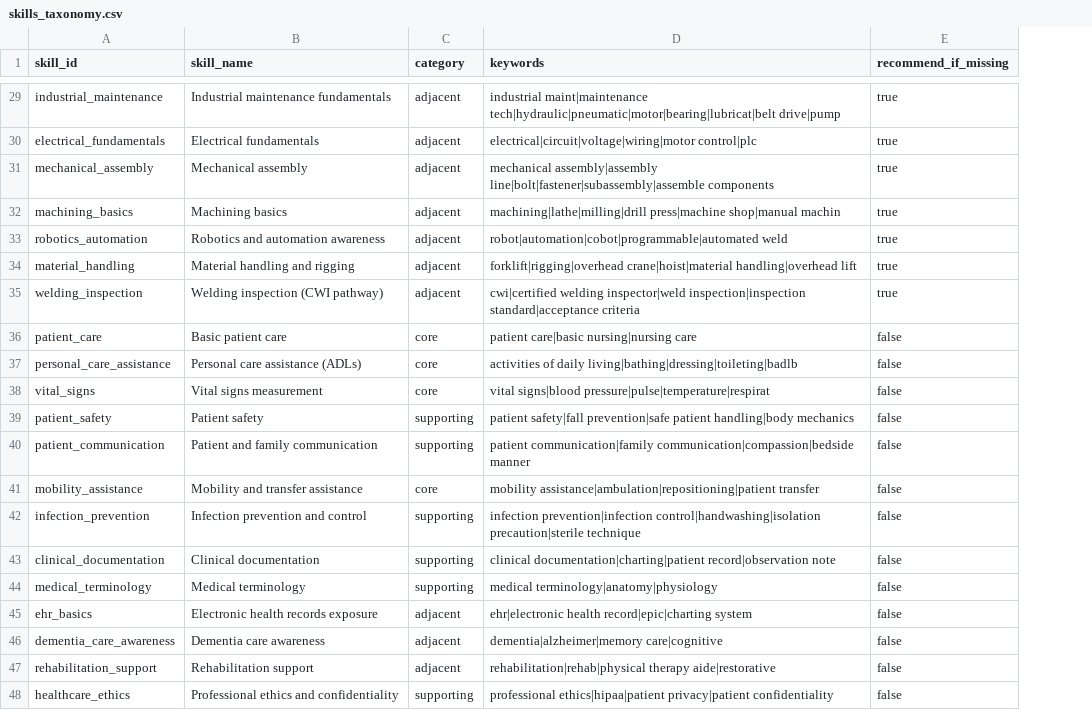
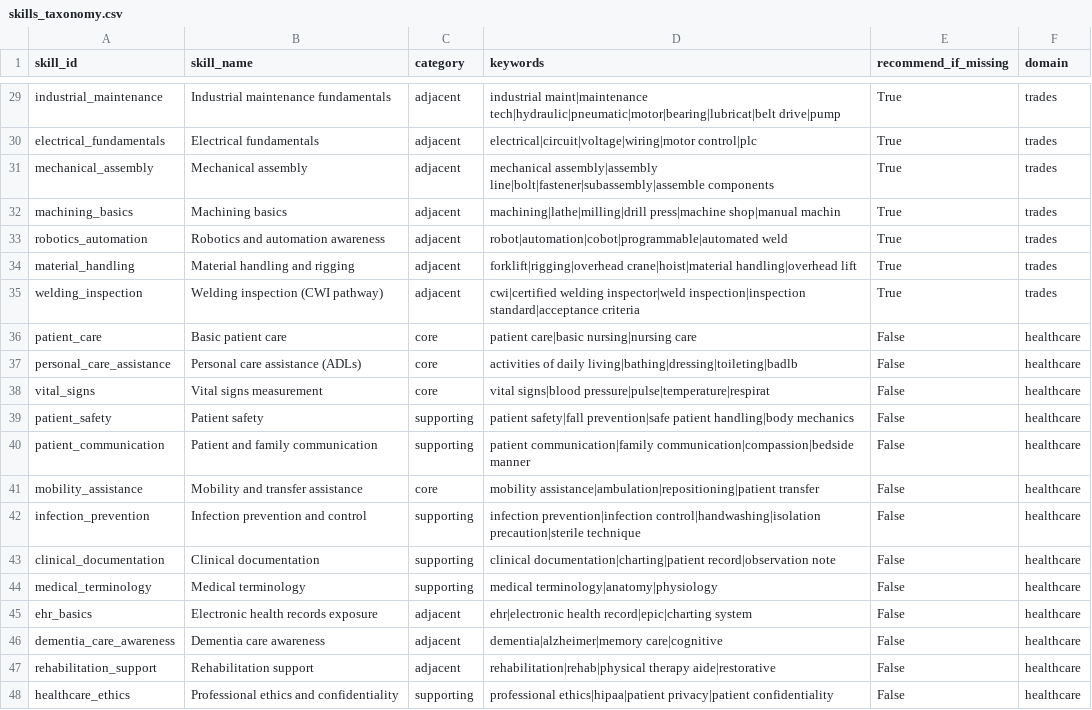
Before and after one commit to NSC-Rick/afterthediploma, a CSV file: data/skills_taxonomy.csv, drawn as a sheet; only a part is shown, gaps mark what is left out; the diff covers the shown part only; the diff names each change by its address in the sheet, - before the commit and + after, or states it on an @@ line.

```diff
--- a/data/skills_taxonomy.csv
+++ b/data/skills_taxonomy.csv
+column F (domain), rows 29-48: trades | trades | trades | trades | trades | trades | trades | healthcare | healthcare | healthcare | healthcare | healthcare | healthcare | healthcare | healthcare | healthcare | healthcare | healthcare | healthcare | healthcare
-E29:E35 (recommend_if_missing): true
+E29:E35 (recommend_if_missing): True
-E36:E48 (recommend_if_missing): false
+E36:E48 (recommend_if_missing): False
```
Also changed, not shown: 24 edited cells elsewhere in this file, 3 other files.
